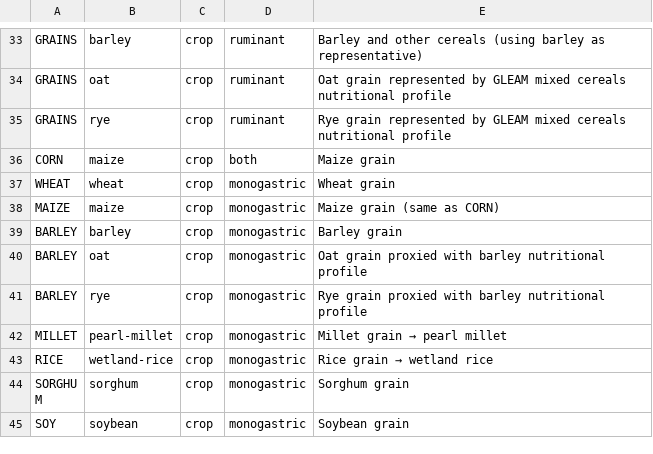
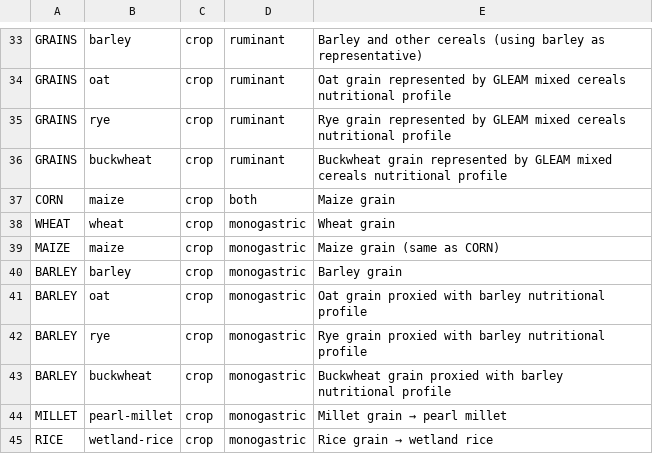
Before and after one commit to Sustainable-Solutions-Lab/GLADE, a CSV file: data/curated/gleam/feed_mapping.csv, drawn as a sheet; only a part is shown, gaps mark what is left out; the shorter side is filled out with more unchanged rows; the diff names each change by its address in the sheet, - before the commit and + after, or states it on an @@ line.

Commit message:
data: add buckwheat to GLEAM ruminant/monogastric feed mapping
Routes buckwheat through GRAINS (ruminant) and BARLEY (monogastric)
proxies, mirroring oat/rye. Resolves a 70% relative food-slack on
buckwheat in validation mode (1.02 Mt forced-over-production with no
downstream sink; FBS books a non-trivial feed/other-use share for
buckwheat that the model previously could not absorb).

```diff
--- a/data/curated/gleam/feed_mapping.csv
+++ b/data/curated/gleam/feed_mapping.csv
+row 36: GRAINS | buckwheat | crop | ruminant | Buckwheat grain represented by GLEAM mixed cereals nutritional profile
+row 43: BARLEY | buckwheat | crop | monogastric | Buckwheat grain proxied with barley nutritional profile
```
